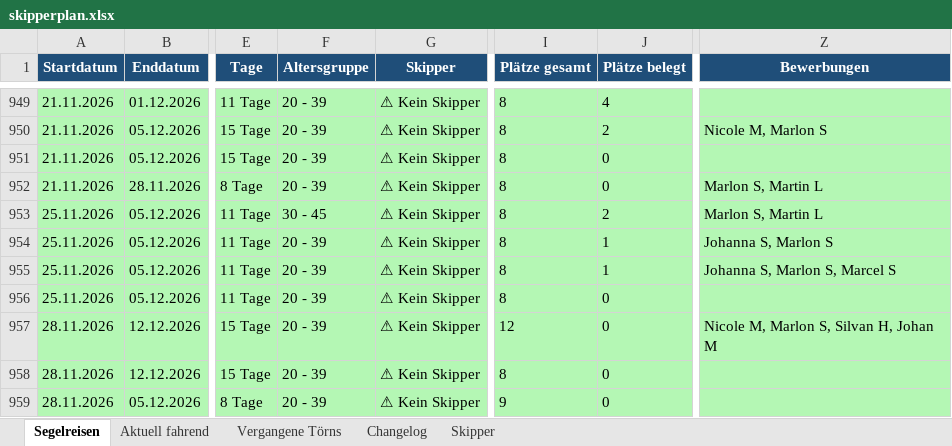
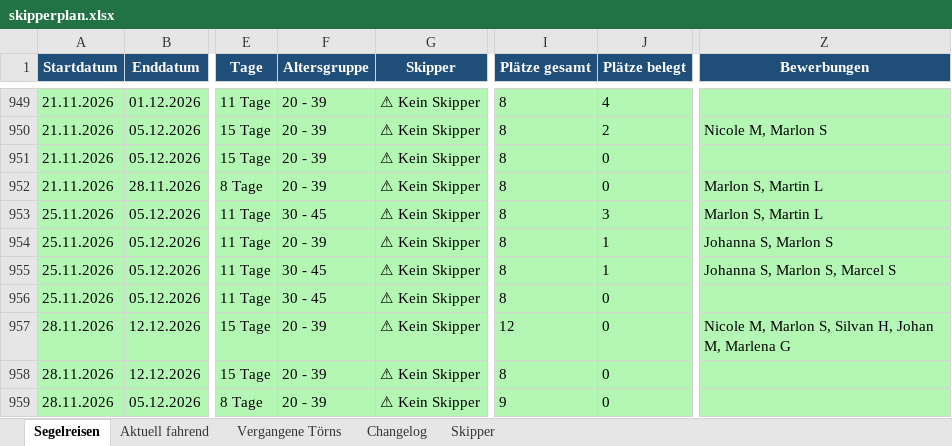
Before and after one commit to WolkeYachting/Skipperplan, an Excel workbook: skipperplan.xlsx, sheet Segelreisen, drawn as a sheet; only a part is shown, gaps mark what is left out; values as stored, in another font and other column widths than the file's, no borders; the diff covers the shown part only; the diff names each change by its address in the sheet, - before the commit and + after, or states it on an @@ line.

```diff
--- a/skipperplan.xlsx (sheet Segelreisen)
+++ b/skipperplan.xlsx (sheet Segelreisen)
-J953 (Plätze belegt): 2
+J953 (Plätze belegt): 3
-F955:F956 (Altersgruppe): 20 - 39
+F955:F956 (Altersgruppe): 30 - 45
-Z957 (Bewerbungen): Nicole M, Marlon S, Silvan H, Johan M
+Z957 (Bewerbungen): Nicole M, Marlon S, Silvan H, Johan M, Marlena G
```
Also changed, not shown: 31 edited cells and cell formats elsewhere in this sheet, sheet Changelog, sheet Skipper.
